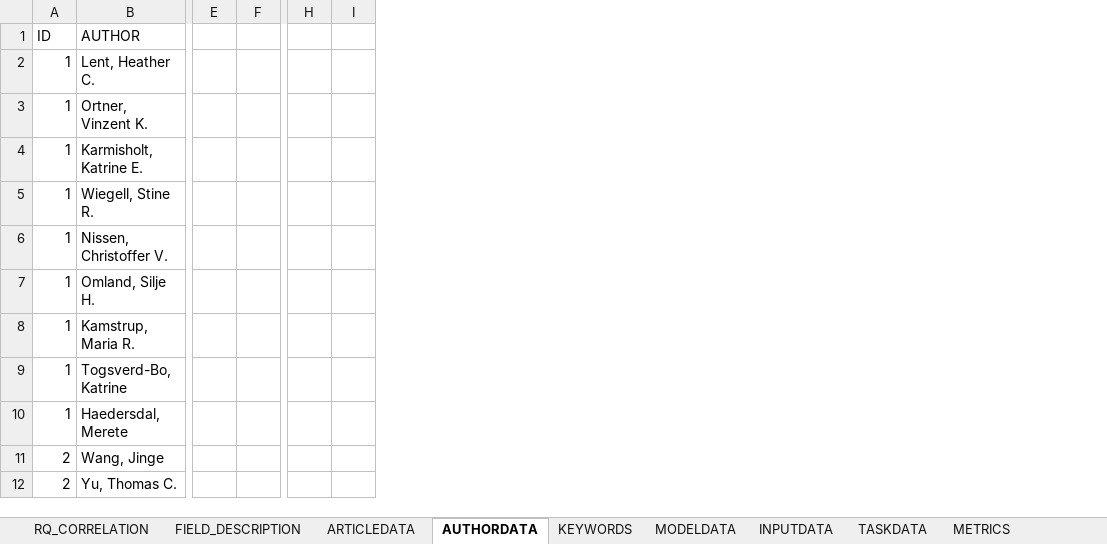
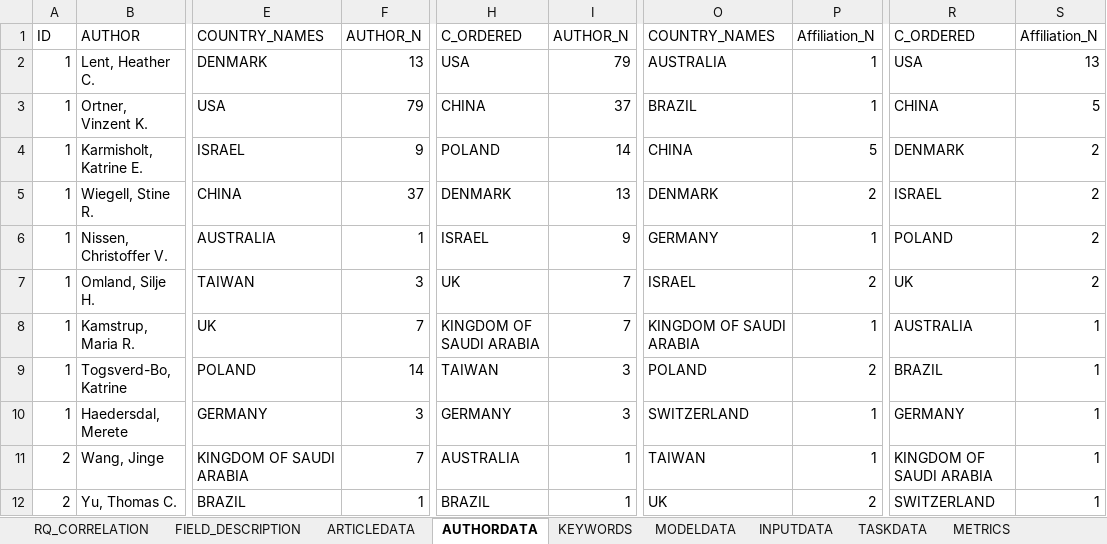
Before and after one commit to rodrigopsr/SLM, an Excel workbook: TABLES_SMS.xlsx, sheet AUTHORDATA, drawn as a sheet; only a part is shown, gaps mark what is left out; values as stored, in another font and other column widths than the file's, no borders; charts and pictures not drawn; removed rows and columns are numbered as before the commit, all else as after; the diff covers the shown part only; the diff names each change by its address in the sheet, - before the commit and + after, or states it on an @@ line.

```diff
--- a/TABLES_SMS.xlsx (sheet AUTHORDATA)
+++ b/TABLES_SMS.xlsx (sheet AUTHORDATA)
-column E, empty
-column F, empty
+column E, rows 1-12: COUNTRY_NAMES | DENMARK | USA | ISRAEL | CHINA | AUSTRALIA | TAIWAN | UK | POLAND | GERMANY | KINGDOM OF SAUDI ARABIA | BRAZIL
+column F, rows 1-12: AUTHOR_N | 13 | 79 | 9 | 37 | 1 | 3 | 7 | 14 | 3 | 7 | 1
-column H, empty
-column I, empty
+column H, rows 1-12: C_ORDERED | USA | CHINA | POLAND | DENMARK | ISRAEL | UK | KINGDOM OF SAUDI ARABIA | TAIWAN | GERMANY | AUSTRALIA | BRAZIL
+column I, rows 1-12: AUTHOR_N | 79 | 37 | 14 | 13 | 9 | 7 | 7 | 3 | 3 | 1 | 1
+column O, rows 1-12: COUNTRY_NAMES | AUSTRALIA | BRAZIL | CHINA | DENMARK | GERMANY | ISRAEL | KINGDOM OF SAUDI ARABIA | POLAND | SWITZERLAND | TAIWAN | UK
+column P, rows 1-12: Affiliation_N | 1 | 1 | 5 | 2 | 1 | 2 | 1 | 2 | 1 | 1 | 2
+column R, rows 1-12: C_ORDERED | USA | CHINA | DENMARK | ISRAEL | POLAND | UK | AUSTRALIA | BRAZIL | GERMANY | KINGDOM OF SAUDI ARABIA | SWITZERLAND
+column S, rows 1-12: Affiliation_N | 13 | 5 | 2 | 2 | 2 | 2 | 1 | 1 | 1 | 1 | 1
```
Also changed, not shown: 3 added columns elsewhere in this sheet, sheet PLOTS, sheet MODELDATA, sheet ARTICLEDATA, sheet METRICS, sheet CONCERNS_BARRIERS_LIMITATIONS, charts or pictures.
